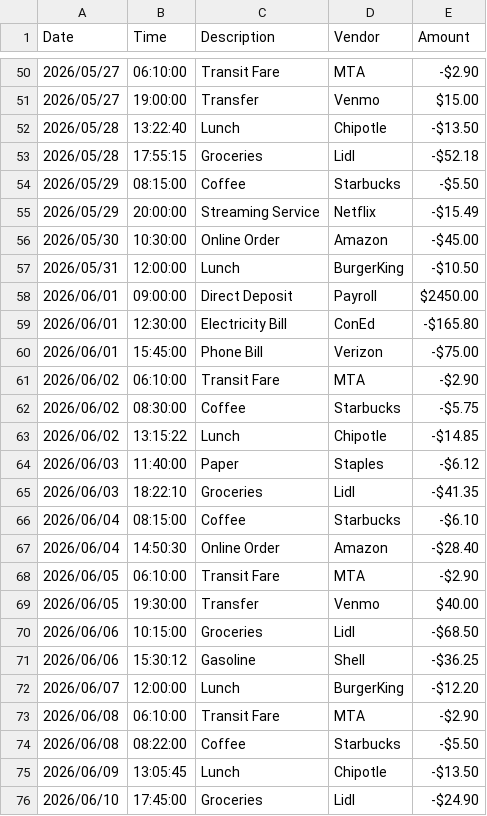
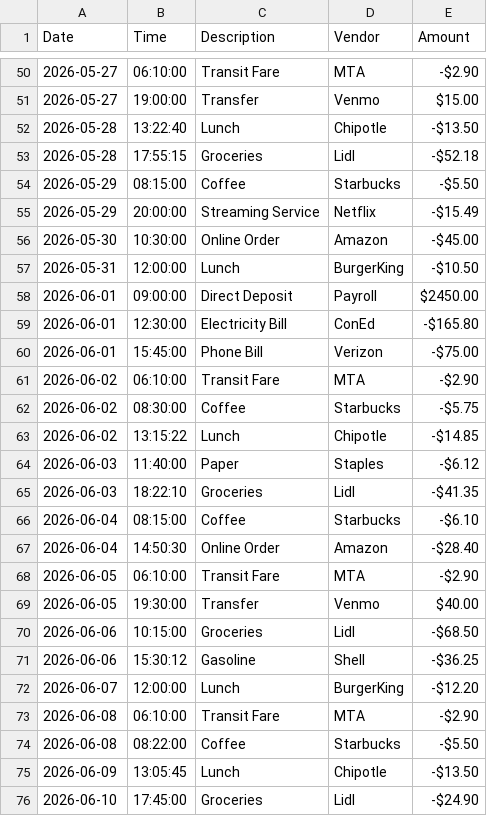
Before and after one commit to ragustin220-tech/Accounting-Ledger-Application-Capstone-1, a CSV file: transactions.csv, drawn as a sheet; only a part is shown, gaps mark what is left out; the diff covers the shown part only.

```diff
--- a/transactions.csv
+++ b/transactions.csv
@@ -50,27 +50,27 @@ Date|Time|Description|Vendor|Amount
-2026/05/27|06:10:00|Transit Fare|MTA|-$2.90
-2026/05/27|19:00:00|Transfer|Venmo|$15.00
-2026/05/28|13:22:40|Lunch|Chipotle|-$13.50
-2026/05/28|17:55:15|Groceries|Lidl|-$52.18
-2026/05/29|08:15:00|Coffee|Starbucks|-$5.50
-2026/05/29|20:00:00|Streaming Service|Netflix|-$15.49
-2026/05/30|10:30:00|Online Order|Amazon|-$45.00
-2026/05/31|12:00:00|Lunch|BurgerKing|-$10.50
-2026/06/01|09:00:00|Direct Deposit|Payroll|$2450.00
-2026/06/01|12:30:00|Electricity Bill|ConEd|-$165.80
-2026/06/01|15:45:00|Phone Bill|Verizon|-$75.00
-2026/06/02|06:10:00|Transit Fare|MTA|-$2.90
-2026/06/02|08:30:00|Coffee|Starbucks|-$5.75
-2026/06/02|13:15:22|Lunch|Chipotle|-$14.85
-2026/06/03|11:40:00|Paper|Staples|-$6.12
-2026/06/03|18:22:10|Groceries|Lidl|-$41.35
-2026/06/04|08:15:00|Coffee|Starbucks|-$6.10
-2026/06/04|14:50:30|Online Order|Amazon|-$28.40
-2026/06/05|06:10:00|Transit Fare|MTA|-$2.90
-2026/06/05|19:30:00|Transfer|Venmo|$40.00
-2026/06/06|10:15:00|Groceries|Lidl|-$68.50
-2026/06/06|15:30:12|Gasoline|Shell|-$36.25
-2026/06/07|12:00:00|Lunch|BurgerKing|-$12.20
-2026/06/08|06:10:00|Transit Fare|MTA|-$2.90
-2026/06/08|08:22:00|Coffee|Starbucks|-$5.50
-2026/06/09|13:05:45|Lunch|Chipotle|-$13.50
-2026/06/10|17:45:00|Groceries|Lidl|-$24.90
+2026-05-27|06:10:00|Transit Fare|MTA|-$2.90
+2026-05-27|19:00:00|Transfer|Venmo|$15.00
+2026-05-28|13:22:40|Lunch|Chipotle|-$13.50
+2026-05-28|17:55:15|Groceries|Lidl|-$52.18
+2026-05-29|08:15:00|Coffee|Starbucks|-$5.50
+2026-05-29|20:00:00|Streaming Service|Netflix|-$15.49
+2026-05-30|10:30:00|Online Order|Amazon|-$45.00
+2026-05-31|12:00:00|Lunch|BurgerKing|-$10.50
+2026-06-01|09:00:00|Direct Deposit|Payroll|$2450.00
+2026-06-01|12:30:00|Electricity Bill|ConEd|-$165.80
+2026-06-01|15:45:00|Phone Bill|Verizon|-$75.00
+2026-06-02|06:10:00|Transit Fare|MTA|-$2.90
+2026-06-02|08:30:00|Coffee|Starbucks|-$5.75
+2026-06-02|13:15:22|Lunch|Chipotle|-$14.85
+2026-06-03|11:40:00|Paper|Staples|-$6.12
+2026-06-03|18:22:10|Groceries|Lidl|-$41.35
+2026-06-04|08:15:00|Coffee|Starbucks|-$6.10
+2026-06-04|14:50:30|Online Order|Amazon|-$28.40
+2026-06-05|06:10:00|Transit Fare|MTA|-$2.90
+2026-06-05|19:30:00|Transfer|Venmo|$40.00
+2026-06-06|10:15:00|Groceries|Lidl|-$68.50
+2026-06-06|15:30:12|Gasoline|Shell|-$36.25
+2026-06-07|12:00:00|Lunch|BurgerKing|-$12.20
+2026-06-08|06:10:00|Transit Fare|MTA|-$2.90
+2026-06-08|08:22:00|Coffee|Starbucks|-$5.50
+2026-06-09|13:05:45|Lunch|Chipotle|-$13.50
+2026-06-10|17:45:00|Groceries|Lidl|-$24.90
```
Also changed, not shown: 31 edited cells elsewhere in this file, 1 other file.
